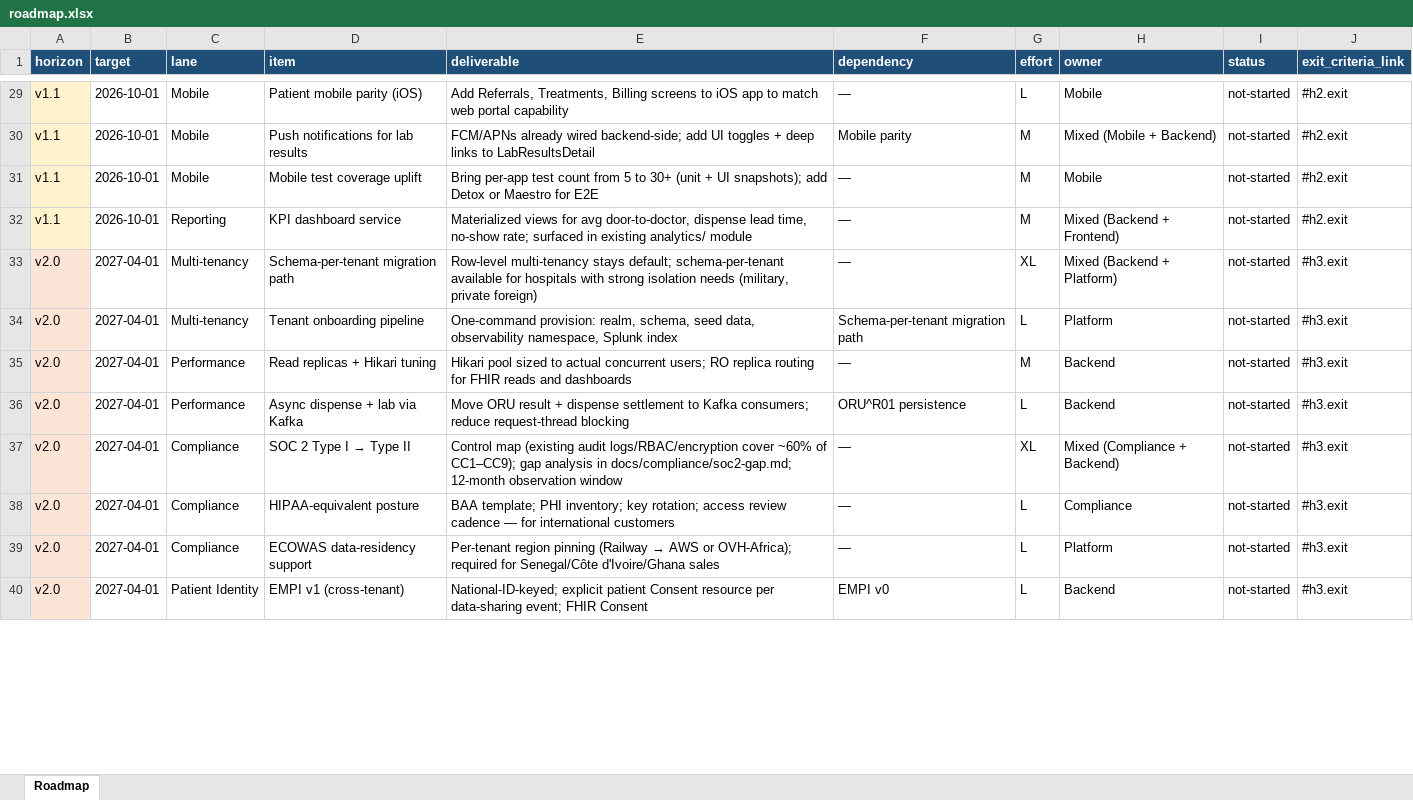
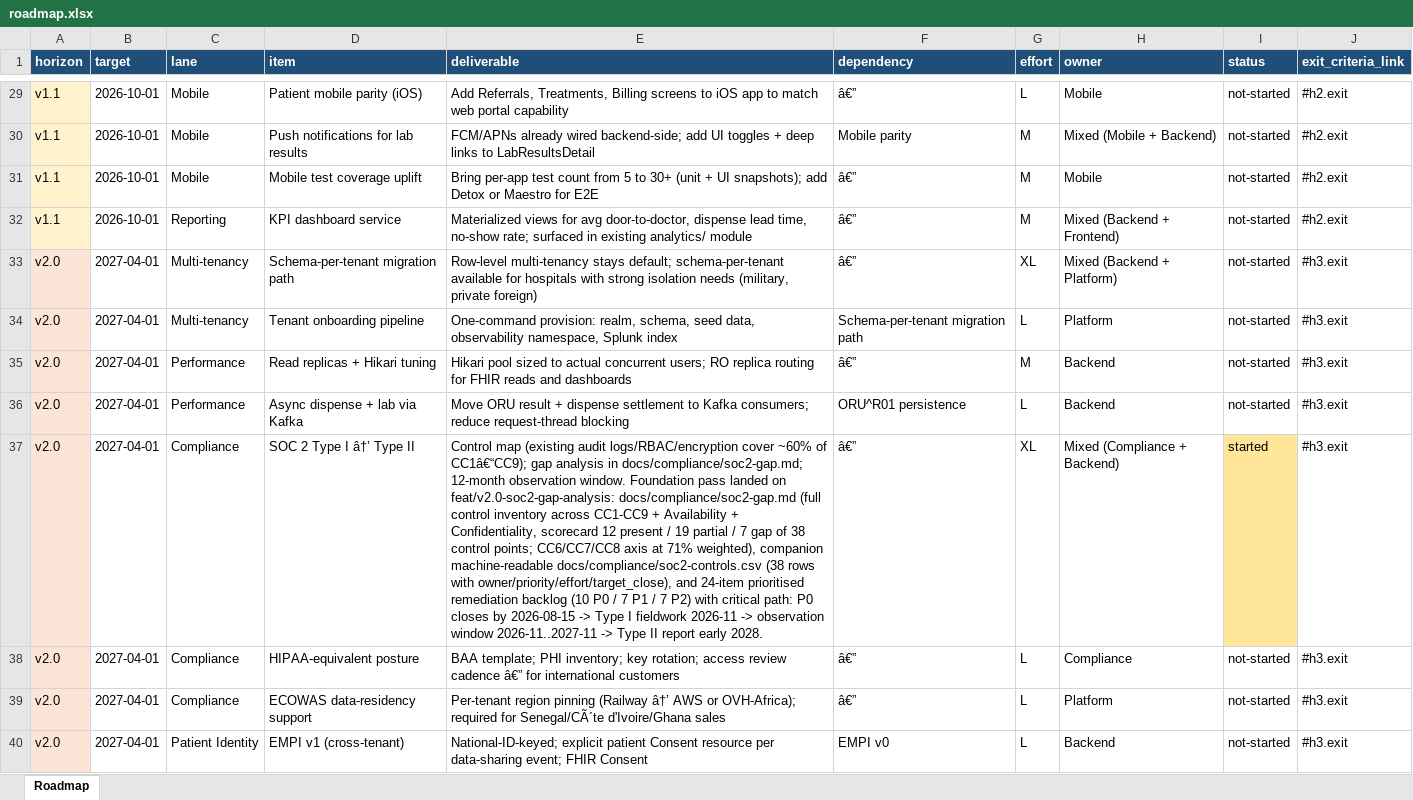
Before and after one commit to DevFaso/hms, an Excel workbook: docs/roadmap.xlsx, sheet Roadmap, drawn as a sheet; only a part is shown, gaps mark what is left out; values as stored, in another font and other column widths than the file's, no borders; the diff covers the shown part only; the diff names each change by its address in the sheet, - before the commit and + after, or states it on an @@ line.

```diff
--- a/docs/roadmap.xlsx (sheet Roadmap)
+++ b/docs/roadmap.xlsx (sheet Roadmap)
-F29 (dependency): —
+F29 (dependency): â€”
-F31:F33 (dependency): —
+F31:F33 (dependency): â€”
-F35 (dependency): —
+F35 (dependency): â€”
@@ D37 (item): SOC 2 Type I → Type II → SOC 2 Type I â†’ Type II @@
-E37 (deliverable): …~60% of CC1–CC9); gap analysis in docs/compliance/soc2-gap.md; 12-month observation window
+E37 (deliverable): …~60% of CC1â€“CC9); gap analysis in docs/compliance/soc2-gap.md; 12-month observation window. Foundation pass landed on feat/v2.0-soc2-gap-analysis: docs/compliance/soc2-gap.md (full control inventory across CC1-CC9 + Availability + Confidentiality, scorecard 12 present / 19 partial / 7 gap of 38 control points; CC6/CC7/CC8 axis at 71% weighted), companion machine-readable docs/compliance/soc2-controls.csv (38 rows with owner/priority/effort/target_close), and 24-item prioritised remediation backlog (10 P0 / 7 P1 / 7 P2) with critical path: P0 closes by 2026-08-15 -> Type I fieldwork 2026-11 -> observation window 2026-11..2027-11 -> Type II report early 2028.
-F37:F39 (dependency): —
+F37:F39 (dependency): â€”
-I37 (status): not-started
+I37 (status): started
-I37 fill: none
+I37 fill: #FFE699
-E38 (deliverable): …review cadence — for international…
+E38 (deliverable): …review cadence â€” for international…
@@ E39 (deliverable): …pinning (Railway → AWS or OVH-Africa); required for Senegal/Côte d'Ivoire/Ghana sales → …pinning (Railway â†’ AWS or OVH-Africa); required for Senegal/CÃ´te d'Ivoire/Ghana sales @@
```
Also changed, not shown: 47 edited cells and cell formats elsewhere in this sheet, 4 other files.
